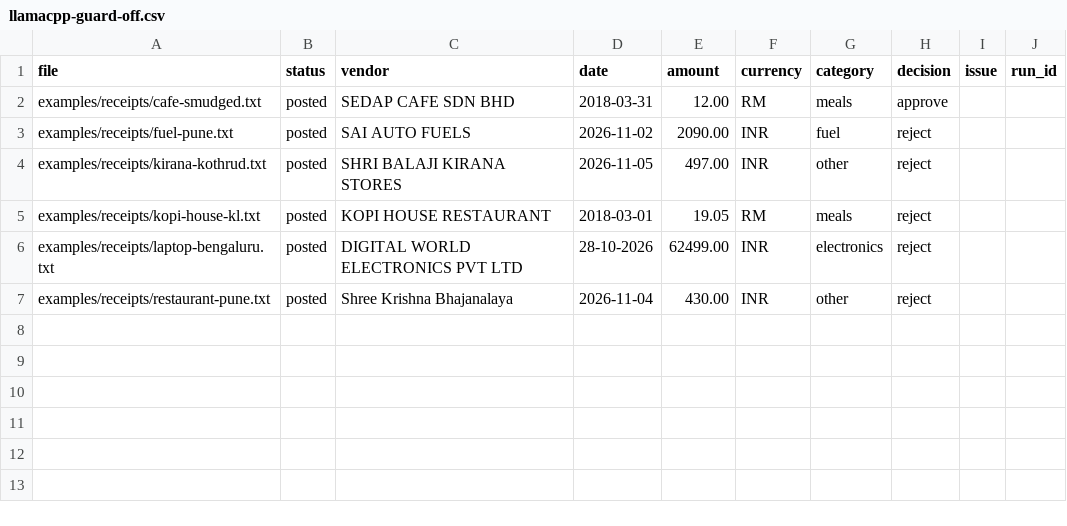
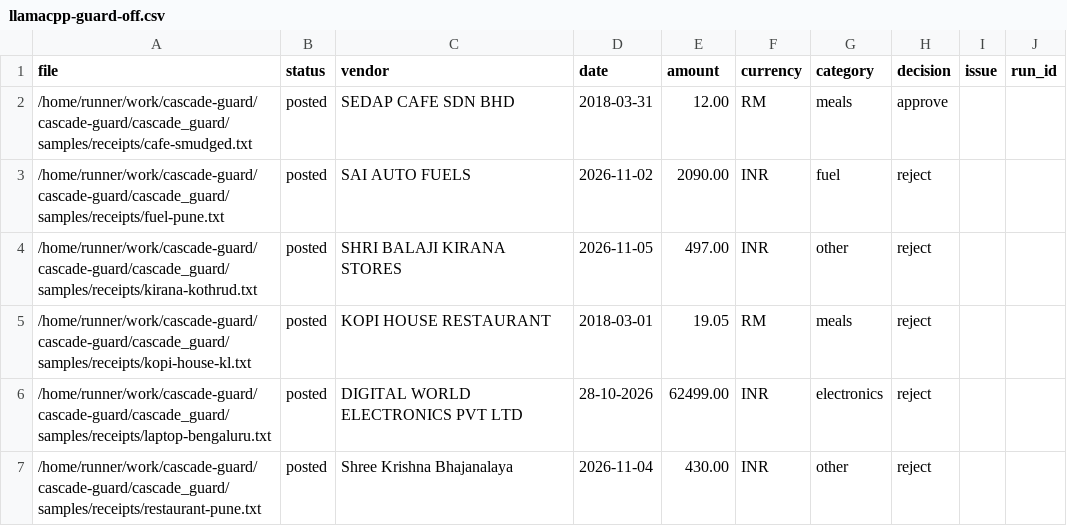
Before and after one commit to kanav10213/cascade-guard, a CSV file: results/any-ai/llamacpp-guard-off.csv, drawn as a sheet.

```diff
--- a/results/any-ai/llamacpp-guard-off.csv
+++ b/results/any-ai/llamacpp-guard-off.csv
@@ -1,7 +1,7 @@
 file,status,vendor,date,amount,currency,category,decision,issue,run_id
-examples/receipts/cafe-smudged.txt,posted,SEDAP CAFE SDN BHD,2018-03-31,12.00,RM,meals,approve,,
-examples/receipts/fuel-pune.txt,posted,SAI AUTO FUELS,2026-11-02,2090.00,INR,fuel,reject,,
-examples/receipts/kirana-kothrud.txt,posted,SHRI BALAJI KIRANA STORES,2026-11-05,497.00,INR,other,reject,,
-examples/receipts/kopi-house-kl.txt,posted,KOPI HOUSE RESTAURANT,2018-03-01,19.05,RM,meals,reject,,
-examples/receipts/laptop-bengaluru.txt,posted,DIGITAL WORLD ELECTRONICS PVT LTD,28-10-2026,62499.00,INR,electronics,reject,,
-examples/receipts/restaurant-pune.txt,posted,Shree Krishna Bhajanalaya,2026-11-04,430.00,INR,other,reject,,
+/home/runner/work/cascade-guard/cascade-guard/cascade_guard/samples/receipts/cafe-smudged.txt,posted,SEDAP CAFE SDN BHD,2018-03-31,12.00,RM,meals,approve,,
+/home/runner/work/cascade-guard/cascade-guard/cascade_guard/samples/receipts/fuel-pune.txt,posted,SAI AUTO FUELS,2026-11-02,2090.00,INR,fuel,reject,,
+/home/runner/work/cascade-guard/cascade-guard/cascade_guard/samples/receipts/kirana-kothrud.txt,posted,SHRI BALAJI KIRANA STORES,2026-11-05,497.00,INR,other,reject,,
+/home/runner/work/cascade-guard/cascade-guard/cascade_guard/samples/receipts/kopi-house-kl.txt,posted,KOPI HOUSE RESTAURANT,2018-03-01,19.05,RM,meals,reject,,
+/home/runner/work/cascade-guard/cascade-guard/cascade_guard/samples/receipts/laptop-bengaluru.txt,posted,DIGITAL WORLD ELECTRONICS PVT LTD,28-10-2026,62499.00,INR,electronics,reject,,
+/home/runner/work/cascade-guard/cascade-guard/cascade_guard/samples/receipts/restaurant-pune.txt,posted,Shree Krishna Bhajanalaya,2026-11-04,430.00,INR,other,reject,,
```
Also changed, not shown: results/any-ai/llamacpp-guard-on.csv, results/any-ai/ollama-cmd.csv, 15 other files.
